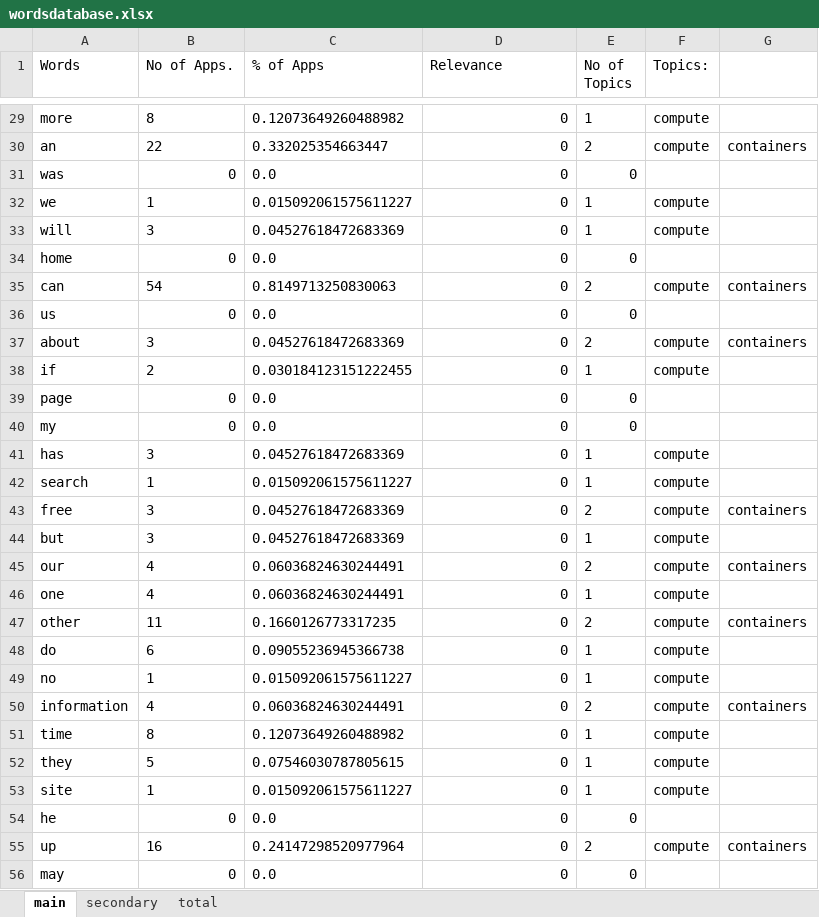
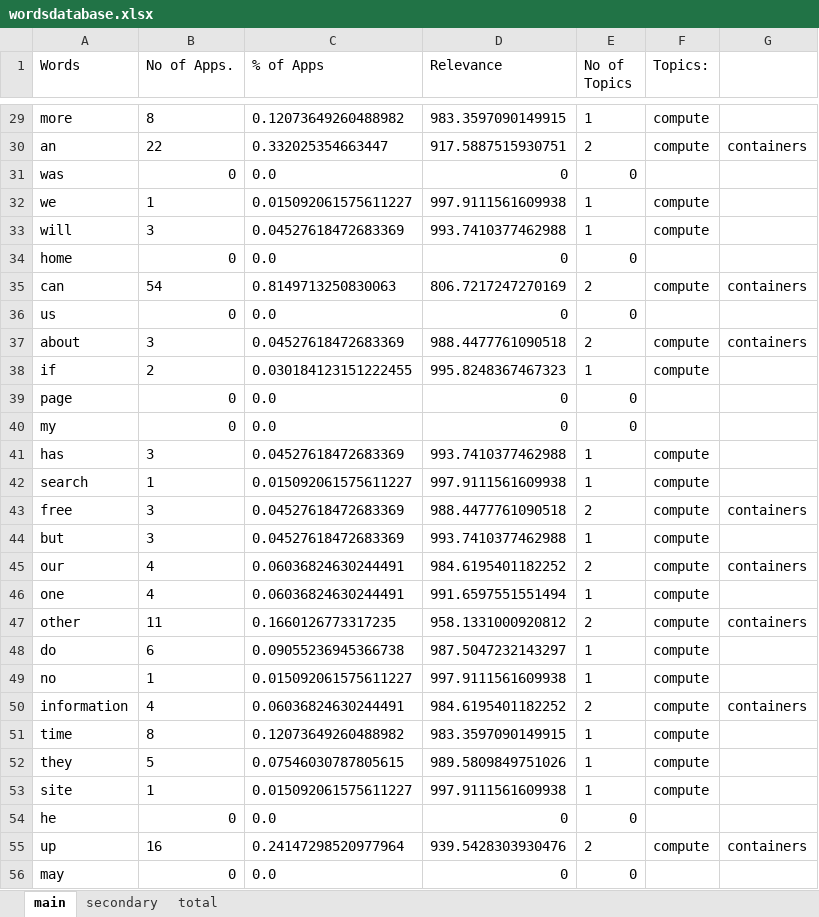
Before and after one commit to estebanlv/CS-IBM-Python-Chatbot, an Excel workbook: python telegram chatbot/analysertrial/wordsdatabase.xlsx, sheet main, drawn as a sheet; only a part is shown, gaps mark what is left out; values as stored, in another font and other column widths than the file's, no borders; the diff covers the shown part only; the diff names each change by its address in the sheet, - before the commit and + after, or states it on an @@ line.

Commit message:
updated the main database with the relevance data

```diff
--- a/python telegram chatbot/analysertrial/wordsdatabase.xlsx (sheet main)
+++ b/python telegram chatbot/analysertrial/wordsdatabase.xlsx (sheet main)
-D29 (Relevance): 0
+D29 (Relevance): 983.3597090149915
-D30 (Relevance): 0
+D30 (Relevance): 917.5887515930751
-D32 (Relevance): 0
+D32 (Relevance): 997.9111561609938
-D33 (Relevance): 0
+D33 (Relevance): 993.7410377462988
-D35 (Relevance): 0
+D35 (Relevance): 806.7217247270169
-D37 (Relevance): 0
+D37 (Relevance): 988.4477761090518
-D38 (Relevance): 0
+D38 (Relevance): 995.8248367467323
-D41 (Relevance): 0
+D41 (Relevance): 993.7410377462988
-D42 (Relevance): 0
+D42 (Relevance): 997.9111561609938
-D43 (Relevance): 0
+D43 (Relevance): 988.4477761090518
-D44 (Relevance): 0
+D44 (Relevance): 993.7410377462988
-D45 (Relevance): 0
+D45 (Relevance): 984.6195401182252
-D46 (Relevance): 0
+D46 (Relevance): 991.6597551551494
-D47 (Relevance): 0
+D47 (Relevance): 958.1331000920812
-D48 (Relevance): 0
+D48 (Relevance): 987.5047232143297
-D49 (Relevance): 0
+D49 (Relevance): 997.9111561609938
-D50 (Relevance): 0
+D50 (Relevance): 984.6195401182252
-D51 (Relevance): 0
+D51 (Relevance): 983.3597090149915
-D52 (Relevance): 0
+D52 (Relevance): 989.5809849751026
-D53 (Relevance): 0
+D53 (Relevance): 997.9111561609938
-D55 (Relevance): 0
+D55 (Relevance): 939.5428303930476
```
Also changed, not shown: 979 edited cells elsewhere in this sheet, sheet secondary, 1 other file.
